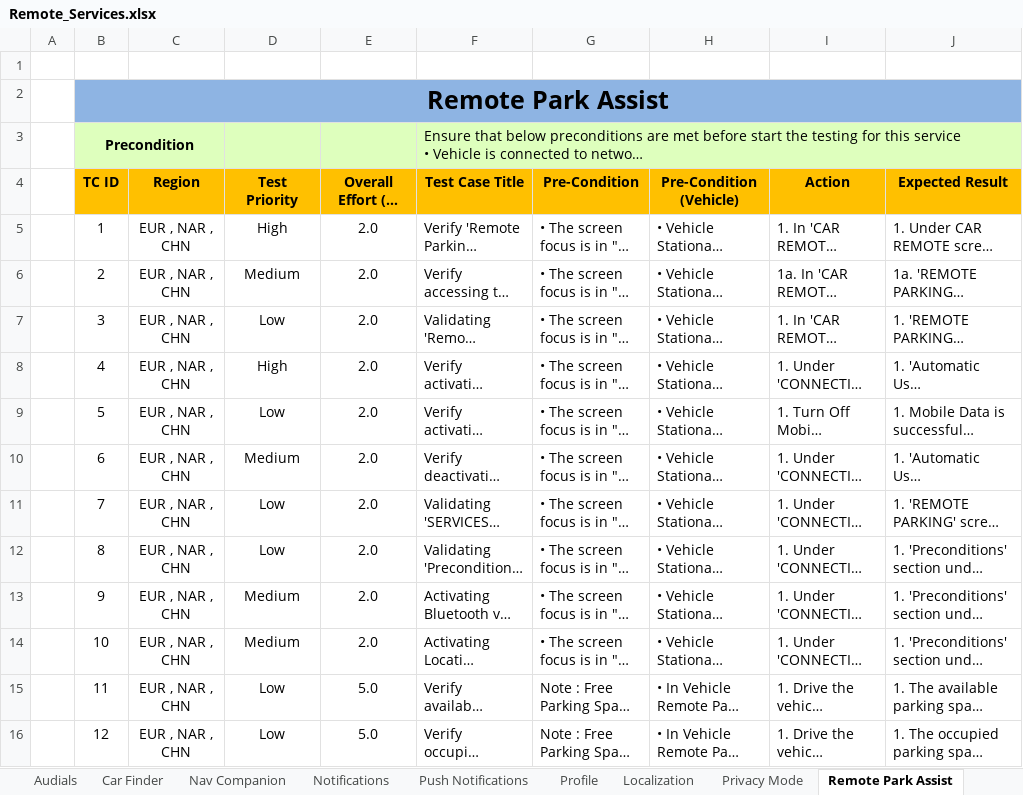
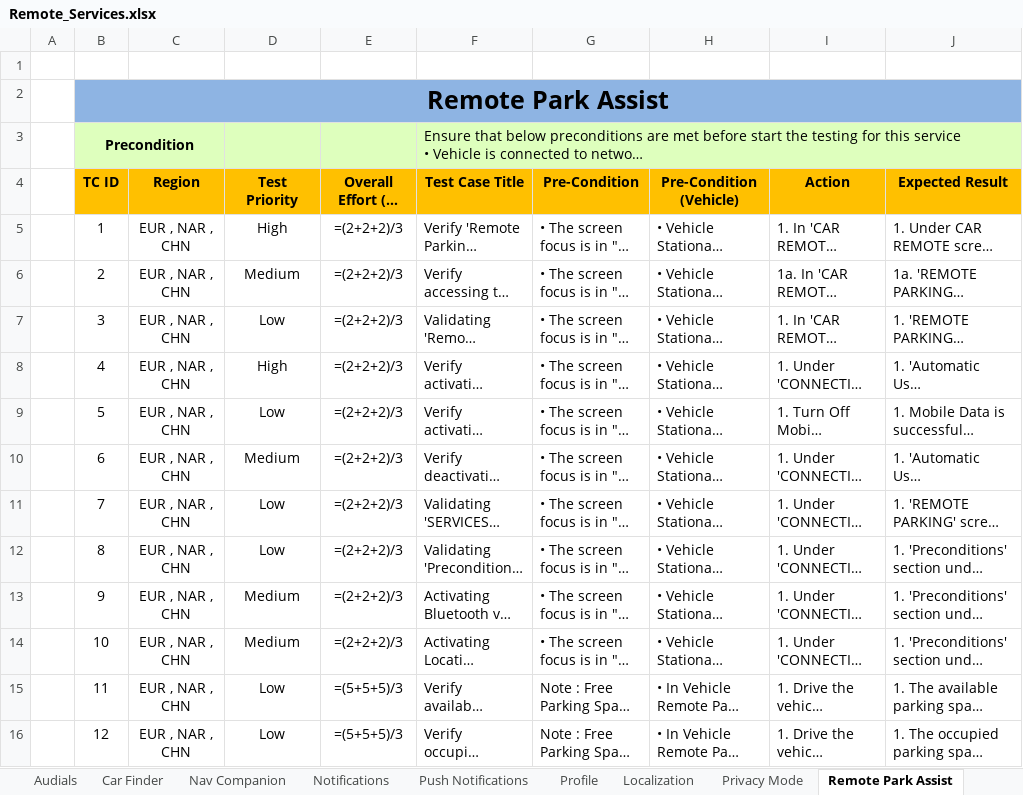
Before and after one commit to pavitravati/My_Bentley, an Excel workbook: PythonProject/gui/Remote_Services.xlsx, sheet Remote Park Assist, drawn as a sheet; only a part is shown; long unchanged cells end in …; values as stored, in another font and other column widths than the file's, no borders; formulas without a stored value are shown as written; charts and pictures and conditional formats not drawn; the diff covers the shown part only; the diff names each change by its address in the sheet, - before the commit and + after, or states it on an @@ line.

```diff
--- a/PythonProject/gui/Remote_Services.xlsx (sheet Remote Park Assist)
+++ b/PythonProject/gui/Remote_Services.xlsx (sheet Remote Park Assist)
-E5:E14 (Overall Effort (in Mins)): 2.0
+E5:E14 (Overall Effort (in Mins)): =(2+2+2)/3
-E15:E16 (Overall Effort (in Mins)): 5.0
+E15:E16 (Overall Effort (in Mins)): =(5+5+5)/3
```
Also changed, not shown: 41 edited cells elsewhere in this sheet, sheet Add VIN, sheet Demo Mode, sheet Stolen Vehicle Tracking, charts or pictures, 14 other files.
